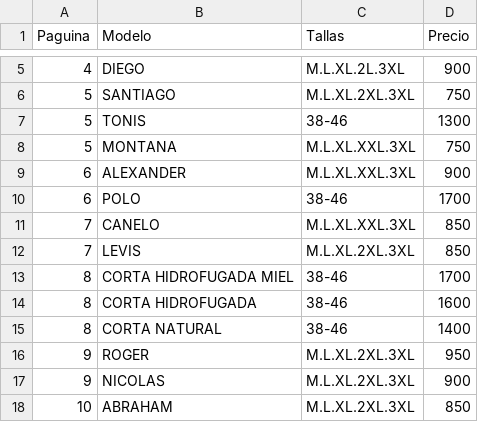
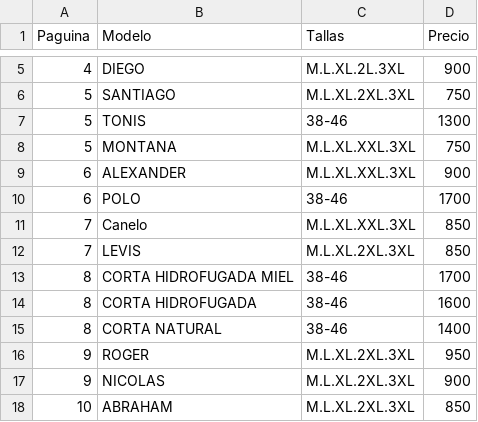
Before and after one commit to XxCesarinxX/Mytest, a CSV file: lista_de_precios.csv, drawn as a sheet; only a part is shown, gaps mark what is left out.

```diff
--- a/lista_de_precios.csv
+++ b/lista_de_precios.csv
@@ -10,3 +10,3 @@ Paguina,Modelo,Tallas,Precio
 6,POLO,38-46,1700
-7,CANELO,M.L.XL.XXL.3XL,850
+7,Canelo,M.L.XL.XXL.3XL,850
 7,LEVIS,M.L.XL.2XL.3XL,850
```
Also changed, not shown: 2 other files.
